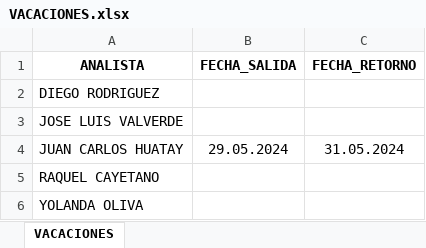
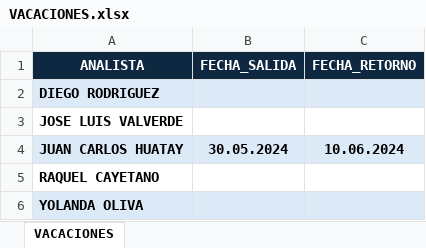
Before and after one commit to iriarteMirko/sms-vacaciones, an Excel workbook: docs/VACACIONES.xlsx, sheet VACACIONES, drawn as a sheet; values as stored, in another font and other column widths than the file's, no borders; the diff names each change by its address in the sheet, - before the commit and + after, or states it on an @@ line.

```diff
--- a/docs/VACACIONES.xlsx (sheet VACACIONES)
+++ b/docs/VACACIONES.xlsx (sheet VACACIONES)
@@ A1:C1 fill: none → #0E2841, text colour: black → #FFFFFF @@
-A2:C2 fill: none
+A2:C2 fill: #DCEAF7
-A2:A3 bold: off
+A2:A3 bold: on
@@ A4:C4 fill: none → #DCEAF7, bold: off → on @@
-B4 (FECHA_SALIDA): 29.05.2024
+B4 (FECHA_SALIDA): 30.05.2024
-C4 (FECHA_RETORNO): 31.05.2024
+C4 (FECHA_RETORNO): 10.06.2024
-A5:A6 bold: off
+A5:A6 bold: on
-A6:C6 fill: none
+A6:C6 fill: #DCEAF7
```
Also changed, not shown: docs/CARTERA_CCD.xlsx, docs/REGLA.xlsx, 2 other files.
